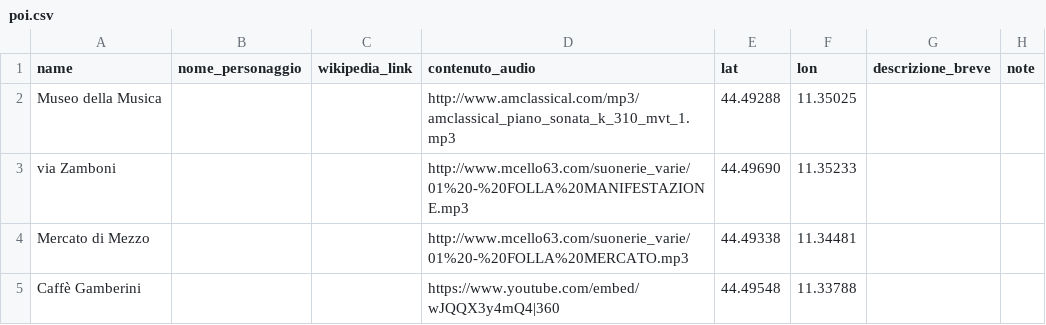
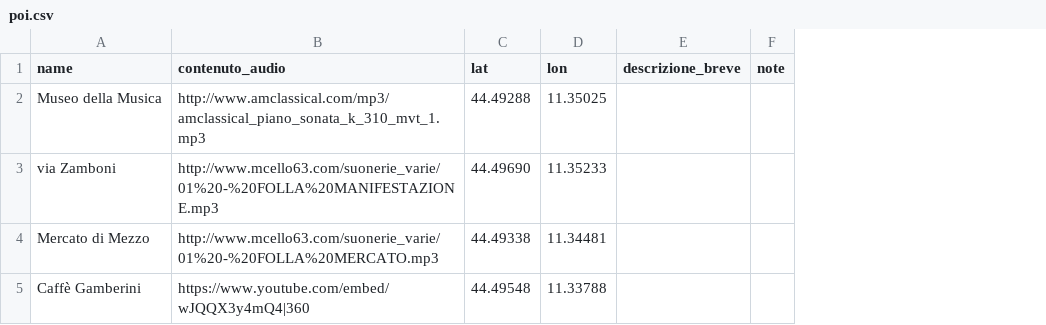
Before and after one commit to MuseoMixBO/museomixbo.github.io, a CSV file: laprimasala/csv/poi.csv, drawn as a sheet; the diff names each change by its address in the sheet, - before the commit and + after, or states it on an @@ line.

Commit message:
Update poi.csv

```diff
--- a/laprimasala/csv/poi.csv
+++ b/laprimasala/csv/poi.csv
-column B (nome_personaggio), empty
-column C (wikipedia_link), empty
```
